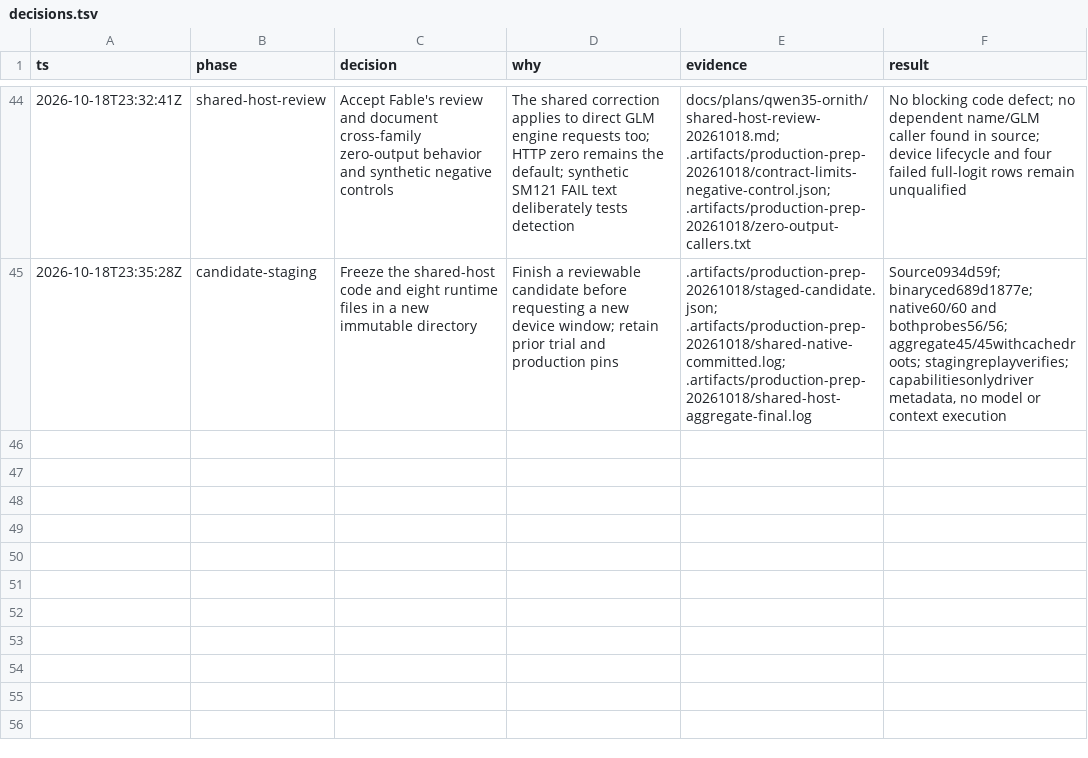
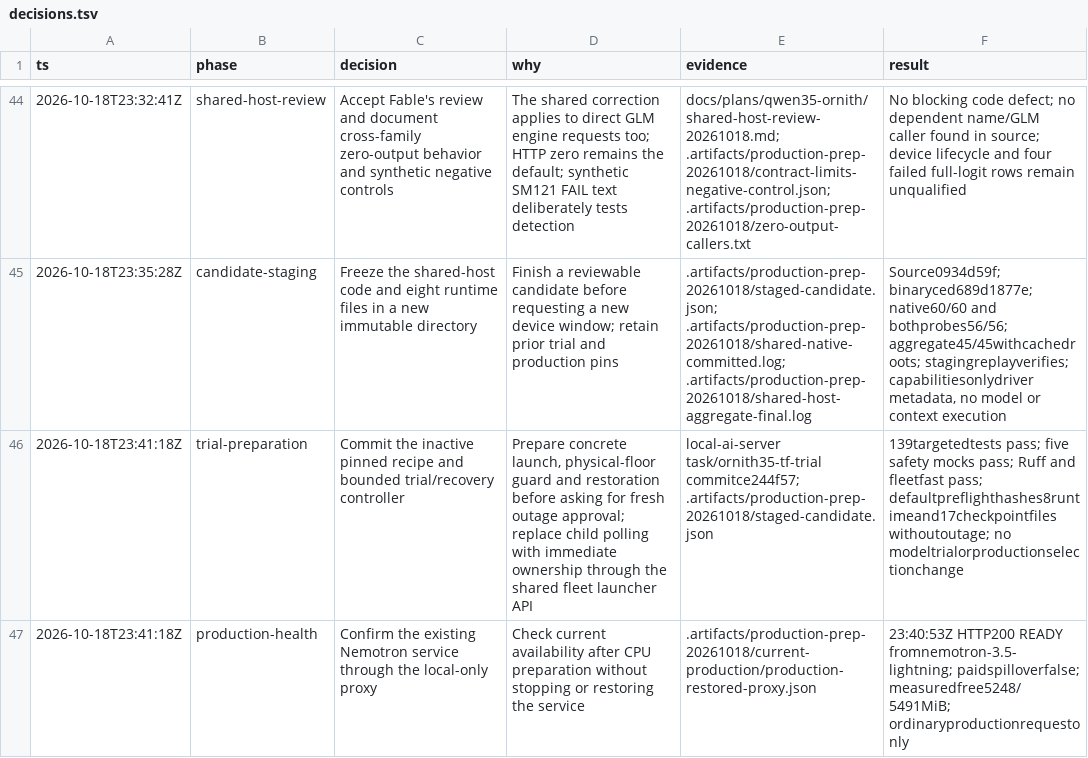
Before and after one commit to goulderb/TensorFold, a TSV file: docs/plans/qwen35-ornith/decisions.tsv, drawn as a sheet; only a part is shown, gaps mark what is left out; the diff names each change by its address in the sheet, - before the commit and + after, or states it on an @@ line.

Commit message:
Record the validated trial controller and production health check

```diff
--- a/docs/plans/qwen35-ornith/decisions.tsv
+++ b/docs/plans/qwen35-ornith/decisions.tsv
+row 46: 2026-10-18T23:41:18Z | trial-preparation | Commit the inactive pinned recipe and bounded trial/recovery controller | Prepare concrete launch, physical-floor guard and restoration before asking for fresh outage approval; replace child polling with immediate ownership through the shared fleet launcher API | local-ai-server task/ornith35-tf-trial commitce244f57; .artifacts/production-prep-20261018/staged-candidate.json | 139targetedtests pass; five safety mocks pass; Ruff and fleetfast pass; defaultpreflighthashes8runtimeand17checkpointfiles withoutoutage; no modeltrialorproductionselectionchange
+row 47: 2026-10-18T23:41:18Z | production-health | Confirm the existing Nemotron service through the local-only proxy | Check current availability after CPU preparation without stopping or restoring the service | .artifacts/production-prep-20261018/current-production/production-restored-proxy.json | 23:40:53Z HTTP200 READY fromnemotron-3.5-lightning; paidspilloverfalse; measuredfree5248/5491MiB; ordinaryproductionrequestonly
```
Also changed, not shown: 1 other file.
